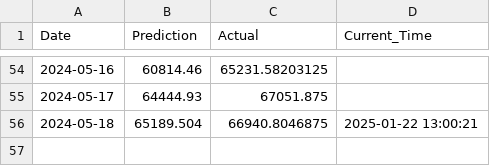
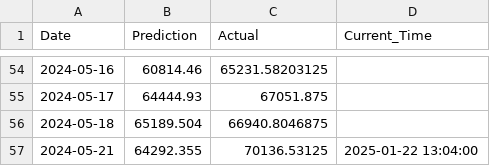
Before and after one commit to IsakFriisJespersen2/test-grafana-data, a CSV file: 01_Model_Data/01_Raw_Results/BTC-USD log_cosh 4.csv, drawn as a sheet; only a part is shown, gaps mark what is left out.

Commit message:
Add data.csv with updated DataFrame

```diff
--- a/01_Model_Data/01_Raw_Results/BTC-USD log_cosh 4.csv
+++ b/01_Model_Data/01_Raw_Results/BTC-USD log_cosh 4.csv
@@ -55,2 +55,3 @@ Date,Prediction,Actual,Current_Time
 2024-05-17,64444.93,67051.875,
-2024-05-18,65189.504,66940.8046875,2025-01-22 13:00:21
+2024-05-18,65189.504,66940.8046875,
+2024-05-21,64292.355,70136.53125,2025-01-22 13:04:00
```
